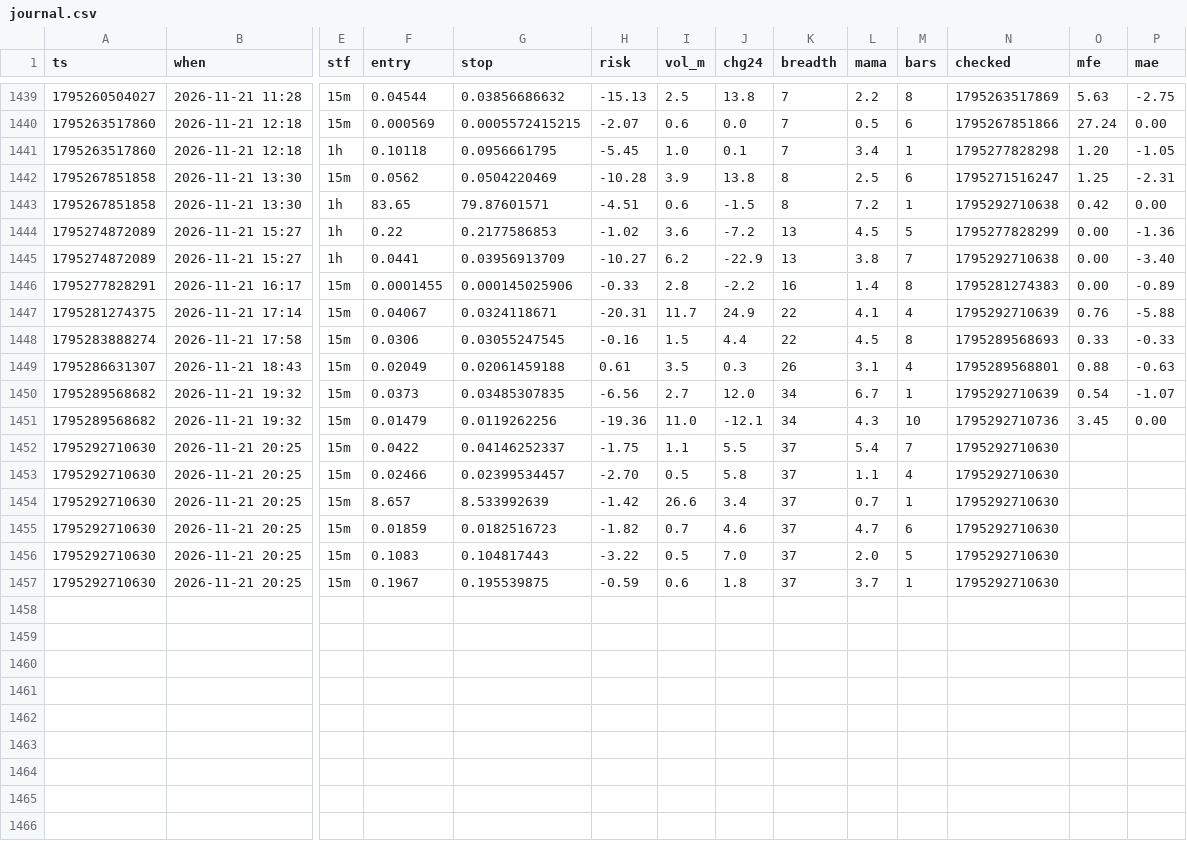
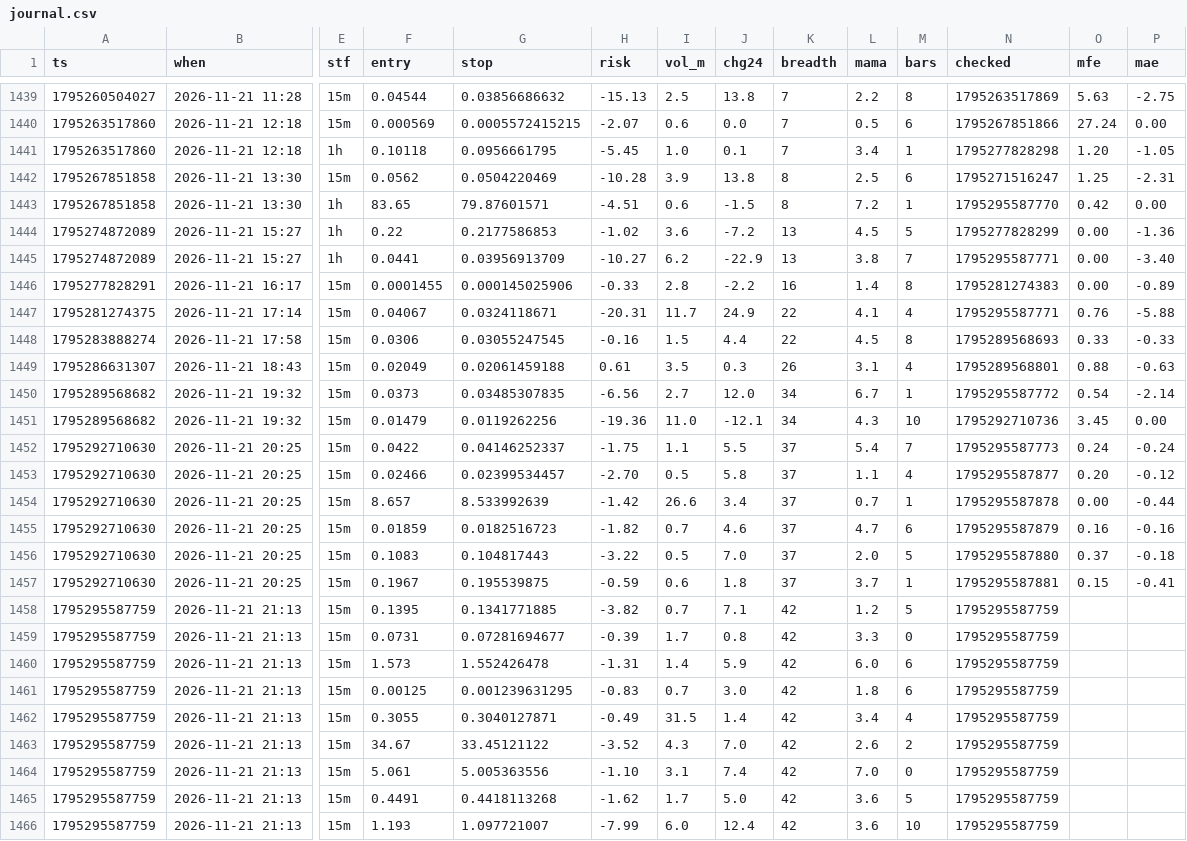
Before and after one commit to b3abderrahmane-lgtm/wissam, a CSV file: journal.csv, drawn as a sheet; only a part is shown, gaps mark what is left out; rows hold the shown columns only; the diff covers the shown part only; the diff names each change by its address in the sheet, - before the commit and + after, or states it on an @@ line.

Commit message:
settings + journal [skip ci]

```diff
--- a/journal.csv
+++ b/journal.csv
-N1443 (checked): 1795292710638
+N1443 (checked): 1795295587770
-N1445 (checked): 1795292710638
+N1445 (checked): 1795295587771
-N1447 (checked): 1795292710639
+N1447 (checked): 1795295587771
-N1450 (checked): 1795292710639
+N1450 (checked): 1795295587772
-P1450 (mae): -1.07
+P1450 (mae): -2.14
-N1452 (checked): 1795292710630
+N1452 (checked): 1795295587773
-O1452 (mfe): (empty)
+O1452 (mfe): 0.24
-P1452 (mae): (empty)
+P1452 (mae): -0.24
-N1453 (checked): 1795292710630
+N1453 (checked): 1795295587877
-O1453 (mfe): (empty)
+O1453 (mfe): 0.20
-P1453 (mae): (empty)
+P1453 (mae): -0.12
-N1454 (checked): 1795292710630
+N1454 (checked): 1795295587878
-O1454 (mfe): (empty)
+O1454 (mfe): 0.00
-P1454 (mae): (empty)
+P1454 (mae): -0.44
-N1455 (checked): 1795292710630
+N1455 (checked): 1795295587879
-O1455 (mfe): (empty)
+O1455 (mfe): 0.16
-P1455 (mae): (empty)
+P1455 (mae): -0.16
-N1456 (checked): 1795292710630
+N1456 (checked): 1795295587880
-O1456 (mfe): (empty)
+O1456 (mfe): 0.37
-P1456 (mae): (empty)
+P1456 (mae): -0.18
-N1457 (checked): 1795292710630
+N1457 (checked): 1795295587881
-O1457 (mfe): (empty)
+O1457 (mfe): 0.15
-P1457 (mae): (empty)
+P1457 (mae): -0.41
+row 1458: 1795295587759 | 2026-11-21 21:13 | 15m | 0.1395 | 0.1341771885 | -3.82 | 0.7 | 7.1 | 42 | 1.2 | 5 | 1795295587759
+row 1459: 1795295587759 | 2026-11-21 21:13 | 15m | 0.0731 | 0.07281694677 | -0.39 | 1.7 | 0.8 | 42 | 3.3 | 0 | 1795295587759
+row 1460: 1795295587759 | 2026-11-21 21:13 | 15m | 1.573 | 1.552426478 | -1.31 | 1.4 | 5.9 | 42 | 6.0 | 6 | 1795295587759
+row 1461: 1795295587759 | 2026-11-21 21:13 | 15m | 0.00125 | 0.001239631295 | -0.83 | 0.7 | 3.0 | 42 | 1.8 | 6 | 1795295587759
+row 1462: 1795295587759 | 2026-11-21 21:13 | 15m | 0.3055 | 0.3040127871 | -0.49 | 31.5 | 1.4 | 42 | 3.4 | 4 | 1795295587759
+row 1463: 1795295587759 | 2026-11-21 21:13 | 15m | 34.67 | 33.45121122 | -3.52 | 4.3 | 7.0 | 42 | 2.6 | 2 | 1795295587759
+row 1464: 1795295587759 | 2026-11-21 21:13 | 15m | 5.061 | 5.005363556 | -1.10 | 3.1 | 7.4 | 42 | 7.0 | 0 | 1795295587759
+row 1465: 1795295587759 | 2026-11-21 21:13 | 15m | 0.4491 | 0.4418113268 | -1.62 | 1.7 | 5.0 | 42 | 3.6 | 5 | 1795295587759
+row 1466: 1795295587759 | 2026-11-21 21:13 | 15m | 1.193 | 1.097721007 | -7.99 | 6.0 | 12.4 | 42 | 3.6 | 10 | 1795295587759
```
Also changed, not shown: 3 edited cells elsewhere in this file.
